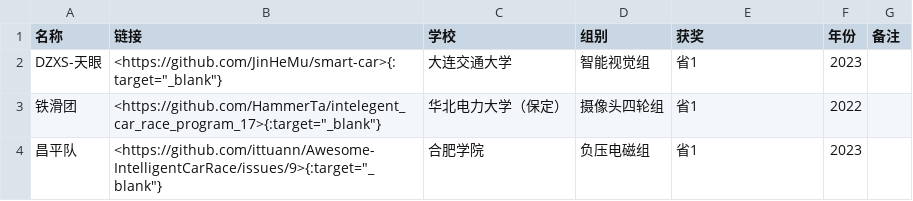
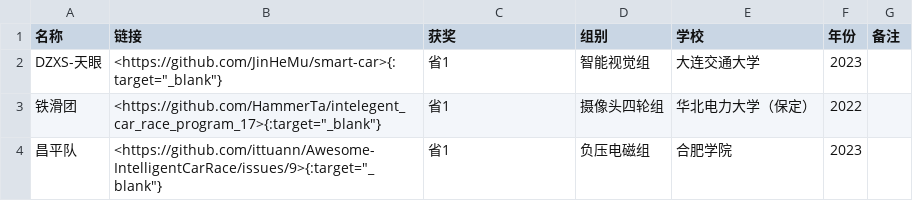
Before and after one commit to ittuann/Awesome-IntelligentCarRace, a CSV file: award/省1.csv, drawn as a sheet.

```diff
--- a/award/省1.csv
+++ b/award/省1.csv
@@ -1,4 +1,4 @@
-名称,链接,学校,组别,获奖,年份,备注
-DZXS-天眼,"<https://github.com/JinHeMu/smart-car>{:target=""_blank""}",大连交通大学,智能视觉组,省1,2023,
-铁滑团,"<https://github.com/HammerTa/intelegent_car_race_program_17>{:target=""_blank""}",华北电力大学（保定）,摄像头四轮组,省1,2022,
-昌平队,"<https://github.com/ittuann/Awesome-IntelligentCarRace/issues/9>{:target=""_blank""}",合肥学院,负压电磁组,省1,2023,
+名称,链接,获奖,组别,学校,年份,备注
+DZXS-天眼,"<https://github.com/JinHeMu/smart-car>{:target=""_blank""}",省1,智能视觉组,大连交通大学,2023,
+铁滑团,"<https://github.com/HammerTa/intelegent_car_race_program_17>{:target=""_blank""}",省1,摄像头四轮组,华北电力大学（保定）,2022,
+昌平队,"<https://github.com/ittuann/Awesome-IntelligentCarRace/issues/9>{:target=""_blank""}",省1,负压电磁组,合肥学院,2023,
```
Also changed, not shown: award/国1.csv, group/多车编队组.csv, 37 other files.
